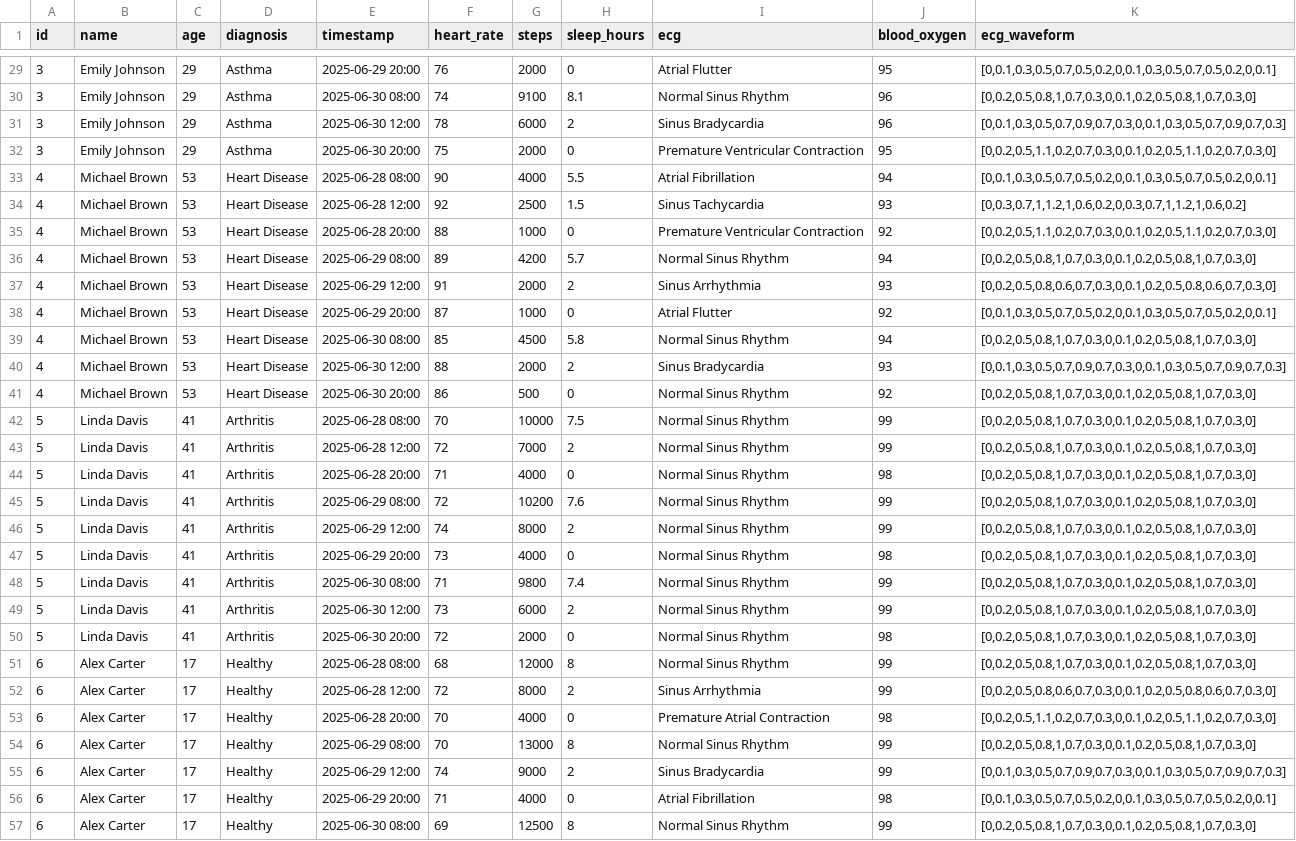
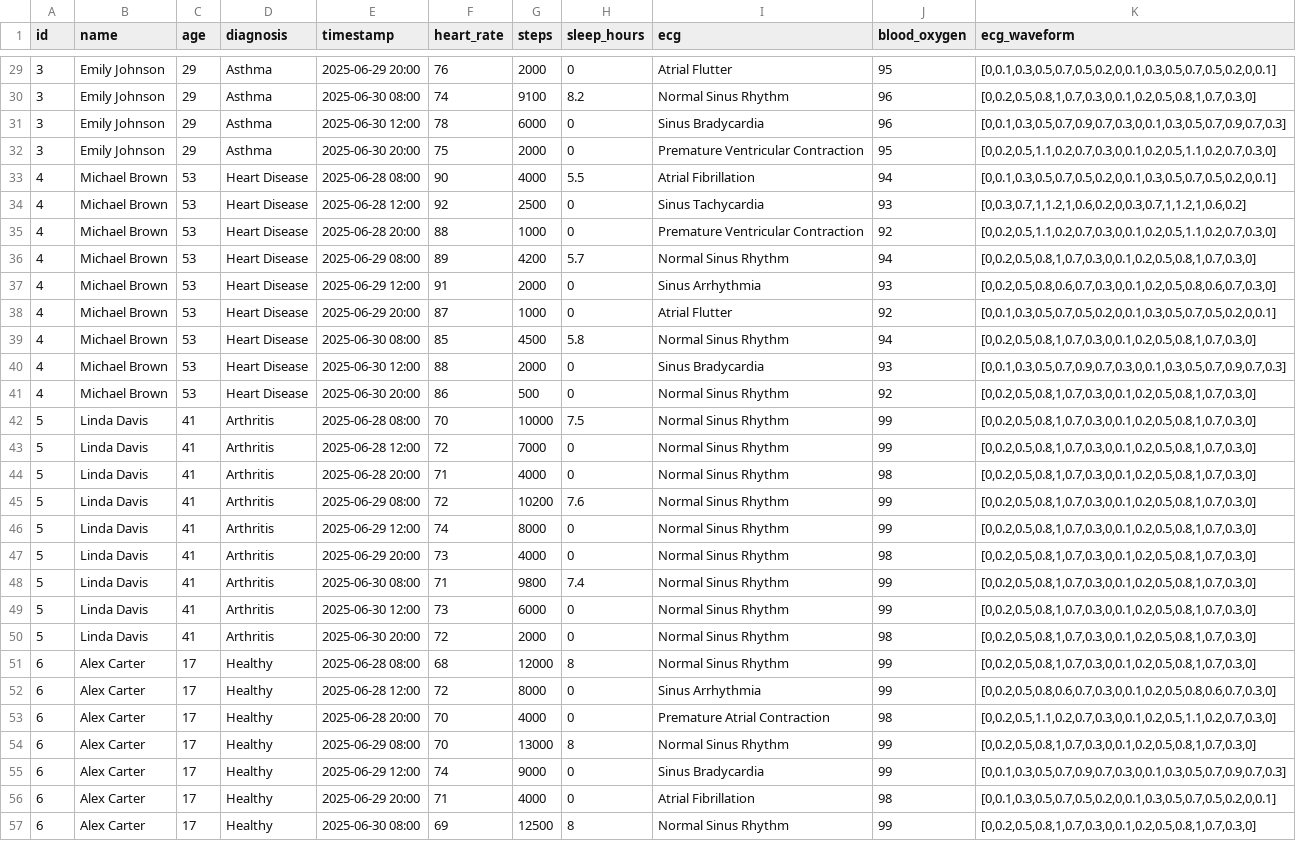
Before and after one commit to ilove-datascience/PROID_Website_proto, a CSV file: patient_data.csv, drawn as a sheet; only a part is shown, gaps mark what is left out; the diff covers the shown part only.

```diff
--- a/patient_data.csv
+++ b/patient_data.csv
@@ -29,28 +29,28 @@ id,name,age,diagnosis,timestamp,heart_rate,steps,sleep_hours,ecg,blood_oxygen,ec
 3,Emily Johnson,29,Asthma,2025-06-29 20:00,76,2000,0,Atrial Flutter,95,"[0,0.1,0.3,0.5,0.7,0.5,0.2,0,0.1,0.3,0.5,0.7,0.5,0.2,0,0.1]"
-3,Emily Johnson,29,Asthma,2025-06-30 08:00,74,9100,8.1,Normal Sinus Rhythm,96,"[0,0.2,0.5,0.8,1,0.7,0.3,0,0.1,0.2,0.5,0.8,1,0.7,0.3,0]"
-3,Emily Johnson,29,Asthma,2025-06-30 12:00,78,6000,2,Sinus Bradycardia,96,"[0,0.1,0.3,0.5,0.7,0.9,0.7,0.3,0,0.1,0.3,0.5,0.7,0.9,0.7,0.3]"
+3,Emily Johnson,29,Asthma,2025-06-30 08:00,74,9100,8.2,Normal Sinus Rhythm,96,"[0,0.2,0.5,0.8,1,0.7,0.3,0,0.1,0.2,0.5,0.8,1,0.7,0.3,0]"
+3,Emily Johnson,29,Asthma,2025-06-30 12:00,78,6000,0,Sinus Bradycardia,96,"[0,0.1,0.3,0.5,0.7,0.9,0.7,0.3,0,0.1,0.3,0.5,0.7,0.9,0.7,0.3]"
 3,Emily Johnson,29,Asthma,2025-06-30 20:00,75,2000,0,Premature Ventricular Contraction,95,"[0,0.2,0.5,1.1,0.2,0.7,0.3,0,0.1,0.2,0.5,1.1,0.2,0.7,0.3,0]"
 4,Michael Brown,53,Heart Disease,2025-06-28 08:00,90,4000,5.5,Atrial Fibrillation,94,"[0,0.1,0.3,0.5,0.7,0.5,0.2,0,0.1,0.3,0.5,0.7,0.5,0.2,0,0.1]"
-4,Michael Brown,53,Heart Disease,2025-06-28 12:00,92,2500,1.5,Sinus Tachycardia,93,"[0,0.3,0.7,1,1.2,1,0.6,0.2,0,0.3,0.7,1,1.2,1,0.6,0.2]"
+4,Michael Brown,53,Heart Disease,2025-06-28 12:00,92,2500,0,Sinus Tachycardia,93,"[0,0.3,0.7,1,1.2,1,0.6,0.2,0,0.3,0.7,1,1.2,1,0.6,0.2]"
 4,Michael Brown,53,Heart Disease,2025-06-28 20:00,88,1000,0,Premature Ventricular Contraction,92,"[0,0.2,0.5,1.1,0.2,0.7,0.3,0,0.1,0.2,0.5,1.1,0.2,0.7,0.3,0]"
 4,Michael Brown,53,Heart Disease,2025-06-29 08:00,89,4200,5.7,Normal Sinus Rhythm,94,"[0,0.2,0.5,0.8,1,0.7,0.3,0,0.1,0.2,0.5,0.8,1,0.7,0.3,0]"
-4,Michael Brown,53,Heart Disease,2025-06-29 12:00,91,2000,2,Sinus Arrhythmia,93,"[0,0.2,0.5,0.8,0.6,0.7,0.3,0,0.1,0.2,0.5,0.8,0.6,0.7,0.3,0]"
+4,Michael Brown,53,Heart Disease,2025-06-29 12:00,91,2000,0,Sinus Arrhythmia,93,"[0,0.2,0.5,0.8,0.6,0.7,0.3,0,0.1,0.2,0.5,0.8,0.6,0.7,0.3,0]"
 4,Michael Brown,53,Heart Disease,2025-06-29 20:00,87,1000,0,Atrial Flutter,92,"[0,0.1,0.3,0.5,0.7,0.5,0.2,0,0.1,0.3,0.5,0.7,0.5,0.2,0,0.1]"
 4,Michael Brown,53,Heart Disease,2025-06-30 08:00,85,4500,5.8,Normal Sinus Rhythm,94,"[0,0.2,0.5,0.8,1,0.7,0.3,0,0.1,0.2,0.5,0.8,1,0.7,0.3,0]"
-4,Michael Brown,53,Heart Disease,2025-06-30 12:00,88,2000,2,Sinus Bradycardia,93,"[0,0.1,0.3,0.5,0.7,0.9,0.7,0.3,0,0.1,0.3,0.5,0.7,0.9,0.7,0.3]"
+4,Michael Brown,53,Heart Disease,2025-06-30 12:00,88,2000,0,Sinus Bradycardia,93,"[0,0.1,0.3,0.5,0.7,0.9,0.7,0.3,0,0.1,0.3,0.5,0.7,0.9,0.7,0.3]"
 4,Michael Brown,53,Heart Disease,2025-06-30 20:00,86,500,0,Normal Sinus Rhythm,92,"[0,0.2,0.5,0.8,1,0.7,0.3,0,0.1,0.2,0.5,0.8,1,0.7,0.3,0]"
 5,Linda Davis,41,Arthritis,2025-06-28 08:00,70,10000,7.5,Normal Sinus Rhythm,99,"[0,0.2,0.5,0.8,1,0.7,0.3,0,0.1,0.2,0.5,0.8,1,0.7,0.3,0]"
-5,Linda Davis,41,Arthritis,2025-06-28 12:00,72,7000,2,Normal Sinus Rhythm,99,"[0,0.2,0.5,0.8,1,0.7,0.3,0,0.1,0.2,0.5,0.8,1,0.7,0.3,0]"
+5,Linda Davis,41,Arthritis,2025-06-28 12:00,72,7000,0,Normal Sinus Rhythm,99,"[0,0.2,0.5,0.8,1,0.7,0.3,0,0.1,0.2,0.5,0.8,1,0.7,0.3,0]"
 5,Linda Davis,41,Arthritis,2025-06-28 20:00,71,4000,0,Normal Sinus Rhythm,98,"[0,0.2,0.5,0.8,1,0.7,0.3,0,0.1,0.2,0.5,0.8,1,0.7,0.3,0]"
 5,Linda Davis,41,Arthritis,2025-06-29 08:00,72,10200,7.6,Normal Sinus Rhythm,99,"[0,0.2,0.5,0.8,1,0.7,0.3,0,0.1,0.2,0.5,0.8,1,0.7,0.3,0]"
-5,Linda Davis,41,Arthritis,2025-06-29 12:00,74,8000,2,Normal Sinus Rhythm,99,"[0,0.2,0.5,0.8,1,0.7,0.3,0,0.1,0.2,0.5,0.8,1,0.7,0.3,0]"
+5,Linda Davis,41,Arthritis,2025-06-29 12:00,74,8000,0,Normal Sinus Rhythm,99,"[0,0.2,0.5,0.8,1,0.7,0.3,0,0.1,0.2,0.5,0.8,1,0.7,0.3,0]"
 5,Linda Davis,41,Arthritis,2025-06-29 20:00,73,4000,0,Normal Sinus Rhythm,98,"[0,0.2,0.5,0.8,1,0.7,0.3,0,0.1,0.2,0.5,0.8,1,0.7,0.3,0]"
 5,Linda Davis,41,Arthritis,2025-06-30 08:00,71,9800,7.4,Normal Sinus Rhythm,99,"[0,0.2,0.5,0.8,1,0.7,0.3,0,0.1,0.2,0.5,0.8,1,0.7,0.3,0]"
-5,Linda Davis,41,Arthritis,2025-06-30 12:00,73,6000,2,Normal Sinus Rhythm,99,"[0,0.2,0.5,0.8,1,0.7,0.3,0,0.1,0.2,0.5,0.8,1,0.7,0.3,0]"
+5,Linda Davis,41,Arthritis,2025-06-30 12:00,73,6000,0,Normal Sinus Rhythm,99,"[0,0.2,0.5,0.8,1,0.7,0.3,0,0.1,0.2,0.5,0.8,1,0.7,0.3,0]"
 5,Linda Davis,41,Arthritis,2025-06-30 20:00,72,2000,0,Normal Sinus Rhythm,98,"[0,0.2,0.5,0.8,1,0.7,0.3,0,0.1,0.2,0.5,0.8,1,0.7,0.3,0]"
 6,Alex Carter,17,Healthy,2025-06-28 08:00,68,12000,8,Normal Sinus Rhythm,99,"[0,0.2,0.5,0.8,1,0.7,0.3,0,0.1,0.2,0.5,0.8,1,0.7,0.3,0]"
-6,Alex Carter,17,Healthy,2025-06-28 12:00,72,8000,2,Sinus Arrhythmia,99,"[0,0.2,0.5,0.8,0.6,0.7,0.3,0,0.1,0.2,0.5,0.8,0.6,0.7,0.3,0]"
+6,Alex Carter,17,Healthy,2025-06-28 12:00,72,8000,0,Sinus Arrhythmia,99,"[0,0.2,0.5,0.8,0.6,0.7,0.3,0,0.1,0.2,0.5,0.8,0.6,0.7,0.3,0]"
 6,Alex Carter,17,Healthy,2025-06-28 20:00,70,4000,0,Premature Atrial Contraction,98,"[0,0.2,0.5,1.1,0.2,0.7,0.3,0,0.1,0.2,0.5,1.1,0.2,0.7,0.3,0]"
 6,Alex Carter,17,Healthy,2025-06-29 08:00,70,13000,8,Normal Sinus Rhythm,99,"[0,0.2,0.5,0.8,1,0.7,0.3,0,0.1,0.2,0.5,0.8,1,0.7,0.3,0]"
-6,Alex Carter,17,Healthy,2025-06-29 12:00,74,9000,2,Sinus Bradycardia,99,"[0,0.1,0.3,0.5,0.7,0.9,0.7,0.3,0,0.1,0.3,0.5,0.7,0.9,0.7,0.3]"
+6,Alex Carter,17,Healthy,2025-06-29 12:00,74,9000,0,Sinus Bradycardia,99,"[0,0.1,0.3,0.5,0.7,0.9,0.7,0.3,0,0.1,0.3,0.5,0.7,0.9,0.7,0.3]"
 6,Alex Carter,17,Healthy,2025-06-29 20:00,71,4000,0,Atrial Fibrillation,98,"[0,0.1,0.3,0.5,0.7,0.5,0.2,0,0.1,0.3,0.5,0.7,0.5,0.2,0,0.1]"
```
Also changed, not shown: 18 edited cells elsewhere in this file, 2 other files.
